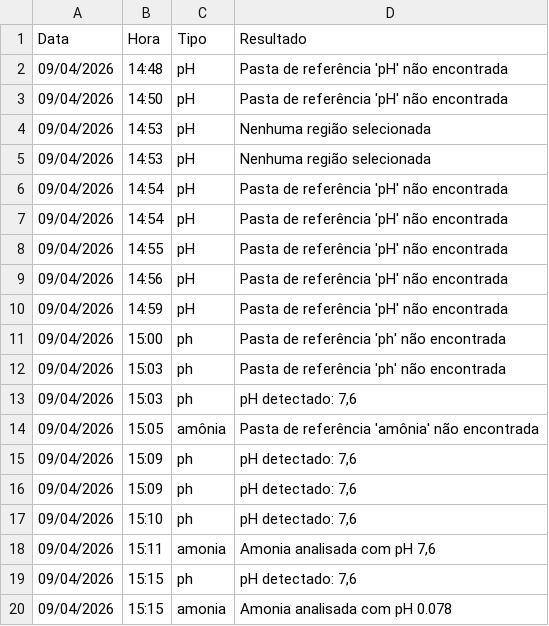
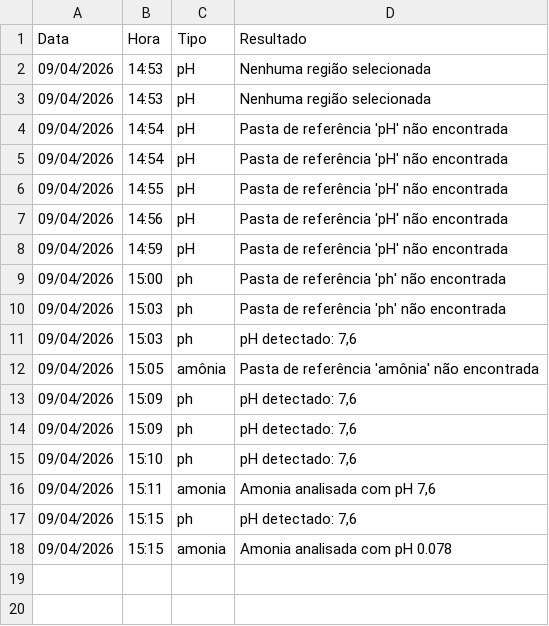
Before and after one commit to MuriloDevjr/Cod.PICTEC, a CSV file: app/historico.csv, drawn as a sheet.

```diff
--- a/app/historico.csv
+++ b/app/historico.csv
@@ -1,4 +1,2 @@
 Data,Hora,Tipo,Resultado
-09/04/2026,14:48,pH,Pasta de referência 'pH' não encontrada
-09/04/2026,14:50,pH,Pasta de referência 'pH' não encontrada
 09/04/2026,14:53,pH,Nenhuma região selecionada
```
Also changed, not shown: app/src/historico.csv, 5 other files.
